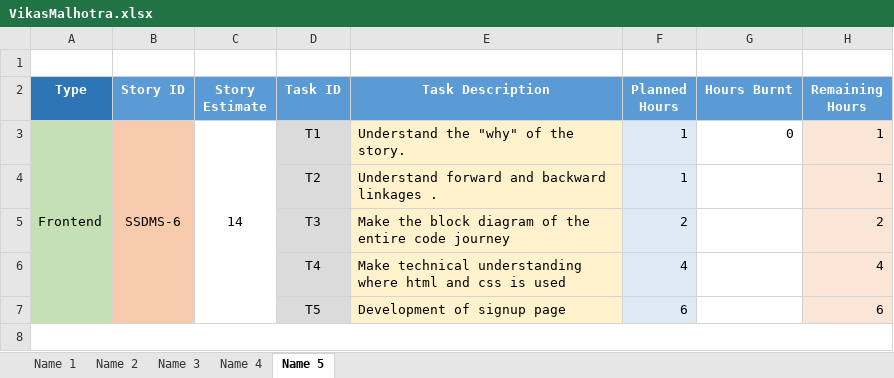
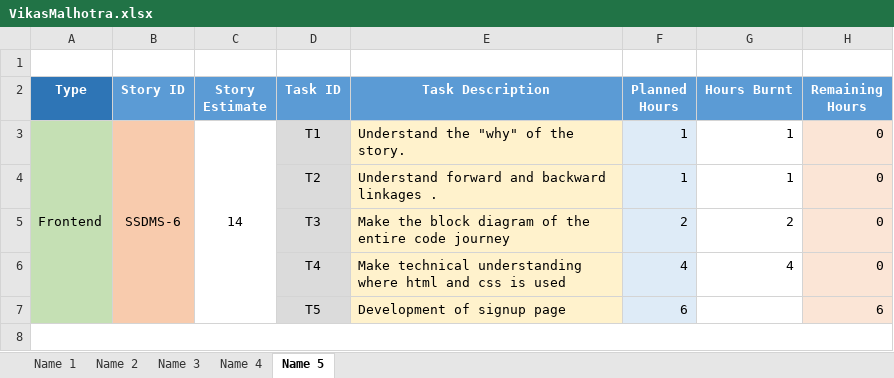
Before and after one commit to SmaltAndBeryl/Internship_2017, an Excel workbook: TeamDetails/TasksBreakDown/VikasMalhotra.xlsx, sheet Name 5, drawn as a sheet; only a part is shown; values as stored, in another font and other column widths than the file's, no borders; the diff names each change by its address in the sheet, - before the commit and + after, or states it on an @@ line.

Commit message:
AUTHOR : Vikas FIKES ADDED : VikasMalhotra.xlsx

```diff
--- a/TeamDetails/TasksBreakDown/VikasMalhotra.xlsx (sheet Name 5)
+++ b/TeamDetails/TasksBreakDown/VikasMalhotra.xlsx (sheet Name 5)
-G3 (Hours Burnt): 0
+G3 (Hours Burnt): 1
-H3:H4 (Remaining Hours): 1
+H3:H4 (Remaining Hours): 0
-G4 (Hours Burnt): (empty)
+G4 (Hours Burnt): 1
-G5 (Hours Burnt): (empty)
+G5 (Hours Burnt): 2
-H5 (Remaining Hours): 2
+H5 (Remaining Hours): 0
-G6 (Hours Burnt): (empty)
+G6 (Hours Burnt): 4
-H6 (Remaining Hours): 4
+H6 (Remaining Hours): 0
```
